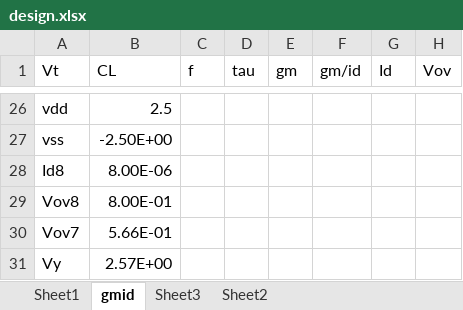
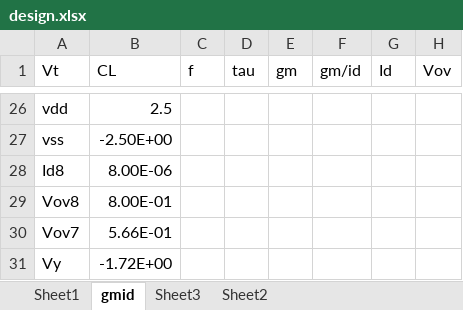
Before and after one commit to amyhyen/amy_matt_ee_project, an Excel workbook: design.xlsx, sheet gmid, drawn as a sheet; only a part is shown, gaps mark what is left out; values as stored, in another font and other column widths than the file's, no borders; the diff names each change by its address in the sheet, - before the commit and + after, or states it on an @@ line.

```diff
--- a/design.xlsx (sheet gmid)
+++ b/design.xlsx (sheet gmid)
-B31 (CL): 2.57E+00
+B31 (CL): -1.72E+00
```
Also changed, not shown: sheet Sheet2, 1 other file.
